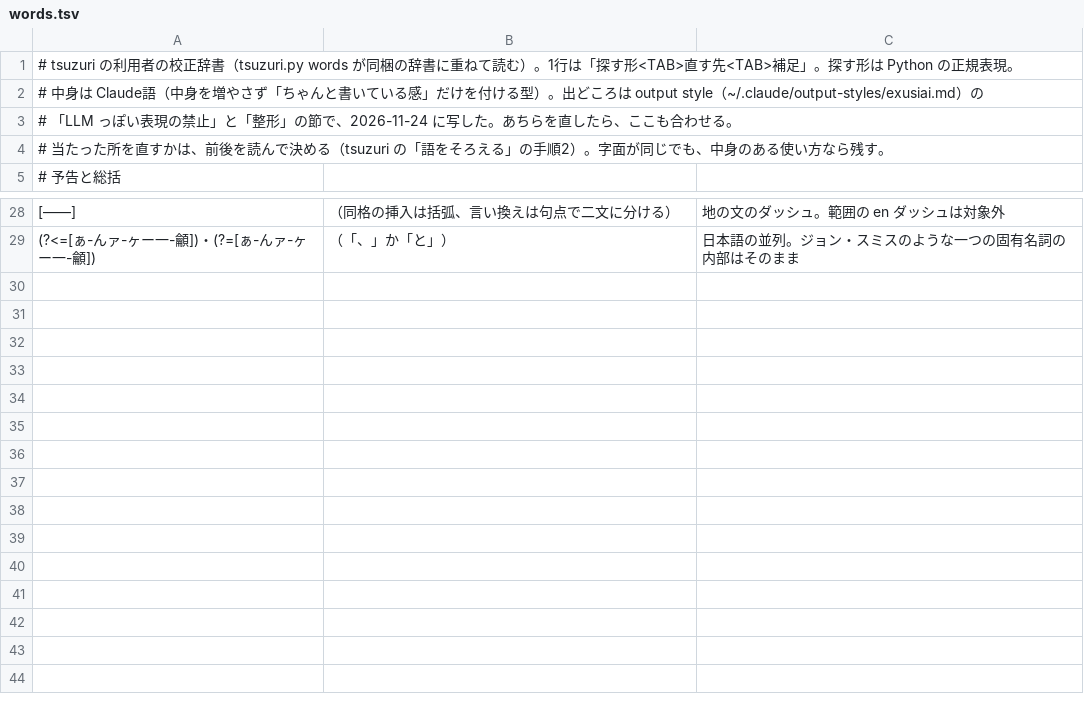
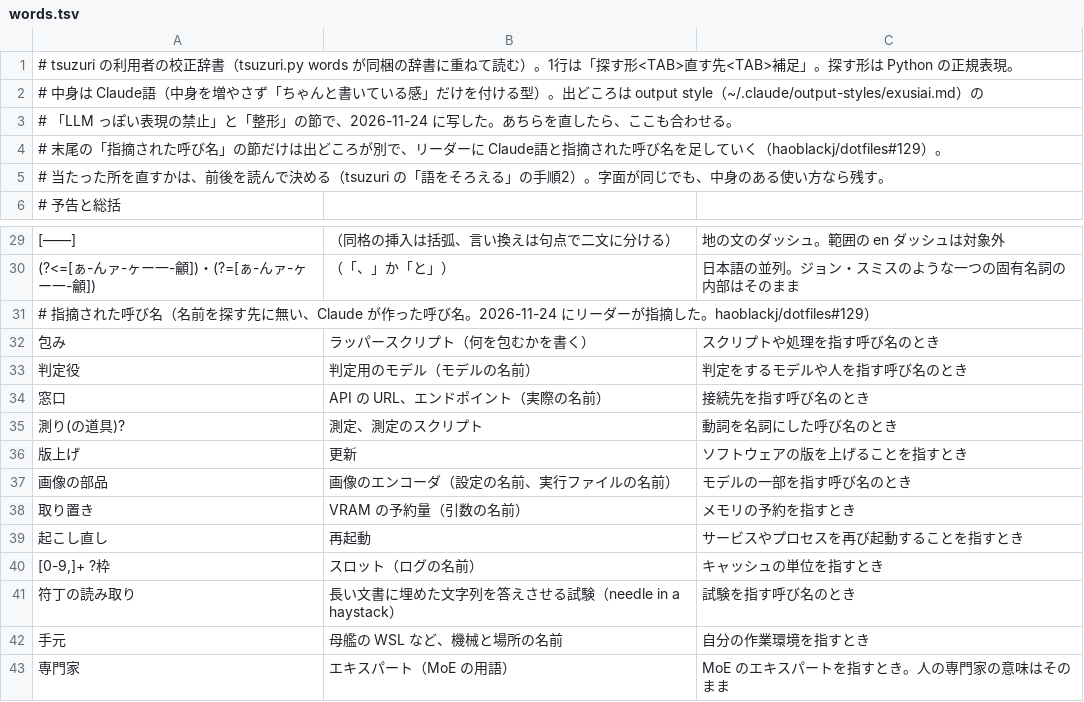
Before and after one commit to haoblackj/dotfiles, a TSV file: dot_config/tsuzuri/words.tsv, drawn as a sheet; only a part is shown, gaps mark what is left out; the diff names each change by its address in the sheet, - before the commit and + after, or states it on an @@ line.

```diff
--- a/dot_config/tsuzuri/words.tsv
+++ b/dot_config/tsuzuri/words.tsv
+row 4: # 末尾の「指摘された呼び名」の節だけは出どころが別で、リーダーに Claude語と指摘された呼び名を足していく（haoblackj/dotfiles#129）。
+row 31: # 指摘された呼び名（名前を探す先に無い、Claude が作った呼び名。2026-11-24 にリーダーが指摘した。haoblackj/dotfiles#129）
+row 32: 包み | ラッパースクリプト（何を包むかを書く） | スクリプトや処理を指す呼び名のとき
+row 33: 判定役 | 判定用のモデル（モデルの名前） | 判定をするモデルや人を指す呼び名のとき
+row 34: 窓口 | API の URL、エンドポイント（実際の名前） | 接続先を指す呼び名のとき
+row 35: 測り(の道具)? | 測定、測定のスクリプト | 動詞を名詞にした呼び名のとき
+row 36: 版上げ | 更新 | ソフトウェアの版を上げることを指すとき
+row 37: 画像の部品 | 画像のエンコーダ（設定の名前、実行ファイルの名前） | モデルの一部を指す呼び名のとき
+row 38: 取り置き | VRAM の予約量（引数の名前） | メモリの予約を指すとき
+row 39: 起こし直し | 再起動 | サービスやプロセスを再び起動することを指すとき
+row 40: [0-9,]+ ?枠 | スロット（ログの名前） | キャッシュの単位を指すとき
+row 41: 符丁の読み取り | 長い文書に埋めた文字列を答えさせる試験（needle in a haystack） | 試験を指す呼び名のとき
+row 42: 手元 | 母艦の WSL など、機械と場所の名前 | 自分の作業環境を指すとき
+row 43: 専門家 | エキスパート（MoE の用語） | MoE のエキスパートを指すとき。人の専門家の意味はそのまま
```
